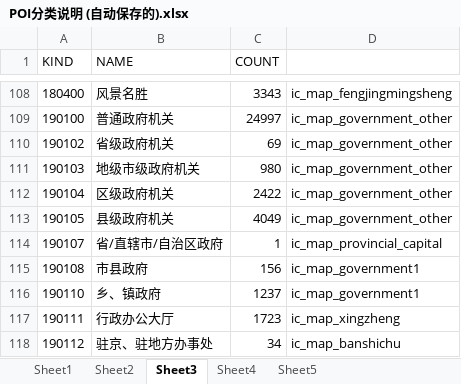
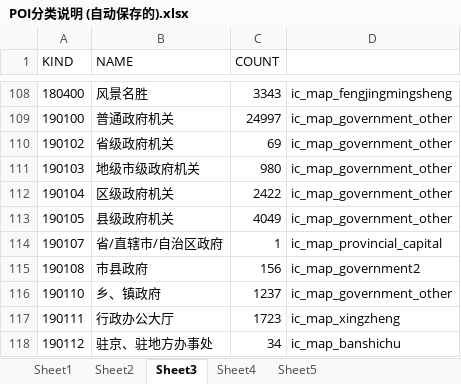
Before and after one commit to bjtuyunkongjian/poi-images, an Excel workbook: POI分类说明 (自动保存的).xlsx, sheet Sheet3, drawn as a sheet; only a part is shown, gaps mark what is left out; values as stored, in another font and other column widths than the file's, no borders; the diff names each change by its address in the sheet, - before the commit and + after, or states it on an @@ line.

```diff
--- a/POI分类说明 (自动保存的).xlsx (sheet Sheet3)
+++ b/POI分类说明 (自动保存的).xlsx (sheet Sheet3)
-D115: ic_map_government1
+D115: ic_map_government2
-D116: ic_map_government1
+D116: ic_map_government_other
```
Also changed, not shown: 6 other files.
